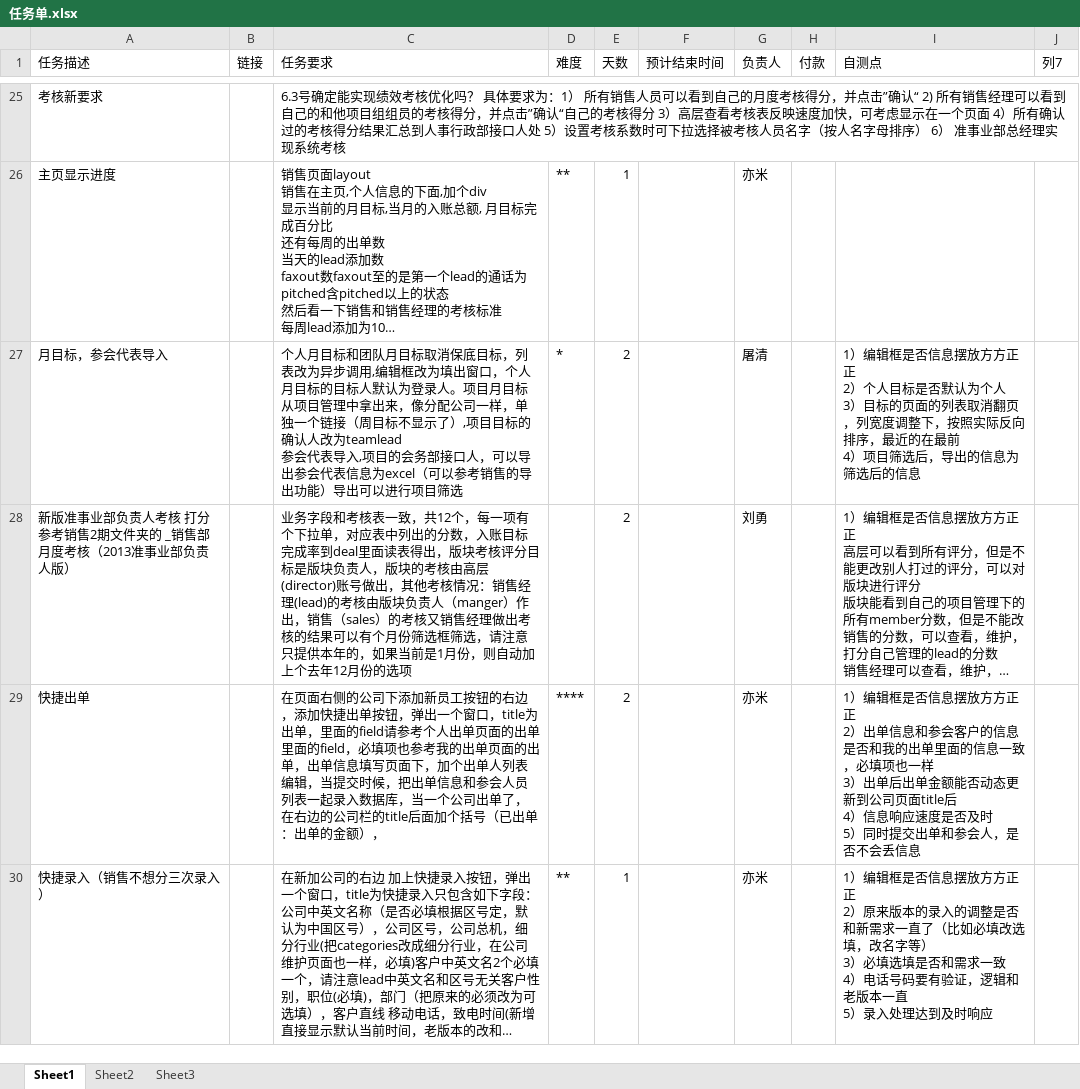
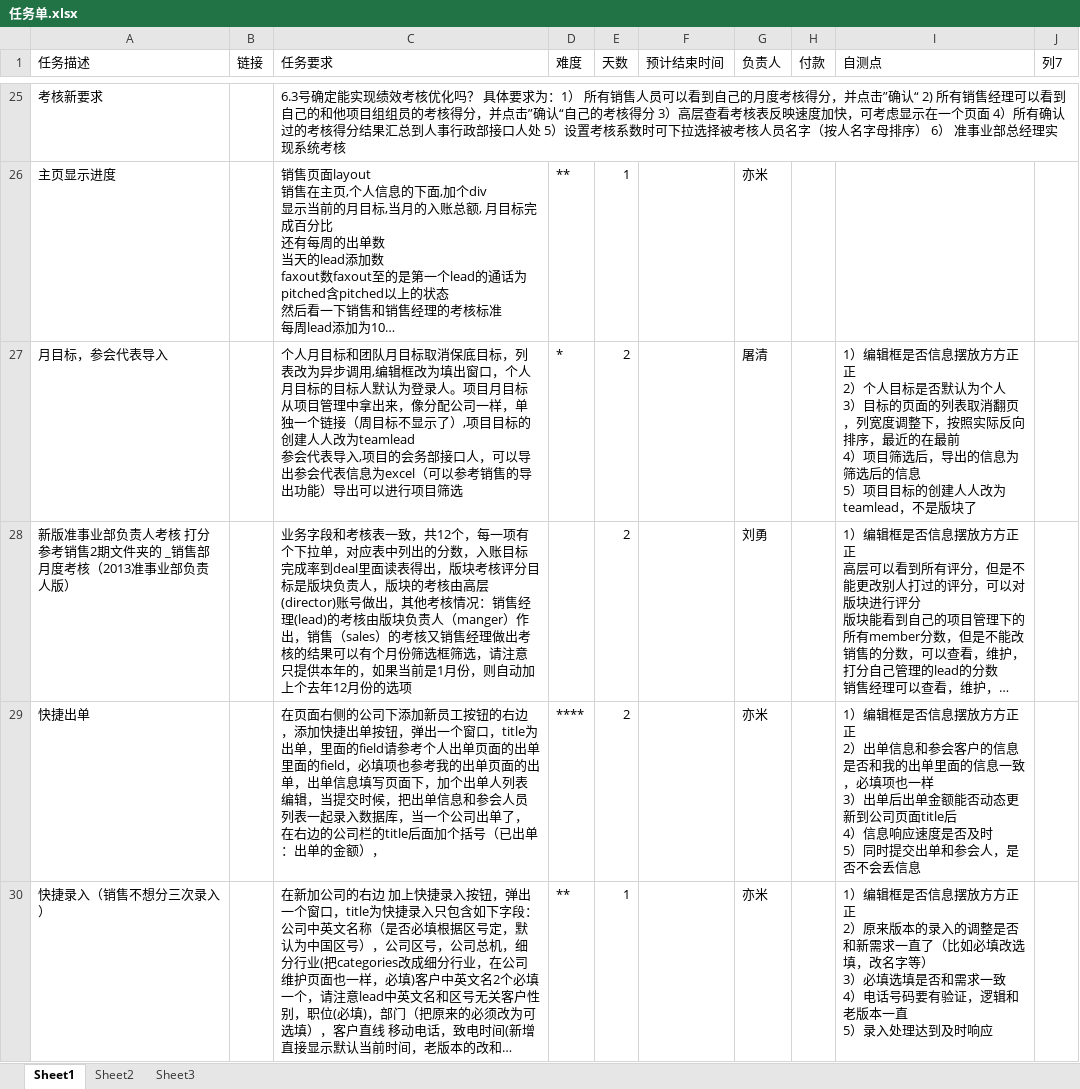
Before and after one commit to andrearustia6/cdmc-sales, an Excel workbook: Tasks/任务单.xlsx, sheet Sheet1, drawn as a sheet; only a part is shown, gaps mark what is left out; long unchanged cells end in …; values as stored, in another font and other column widths than the file's, no borders; table styles not drawn; ↵ is a line break in a cell; the diff names each change by its address in the sheet, - before the commit and + after, or states it on an @@ line.

```diff
--- a/Tasks/任务单.xlsx (sheet Sheet1)
+++ b/Tasks/任务单.xlsx (sheet Sheet1)
-C27 (任务要求): …目目标的确认人改为teamlead…
+C27 (任务要求): …目目标的创建人人改为teamlead…
-I27 (自测点): …后的信息
+I27 (自测点): …后的信息 ↵ 5）项目目标的创建人人改为teamlead，不是版块了
```
